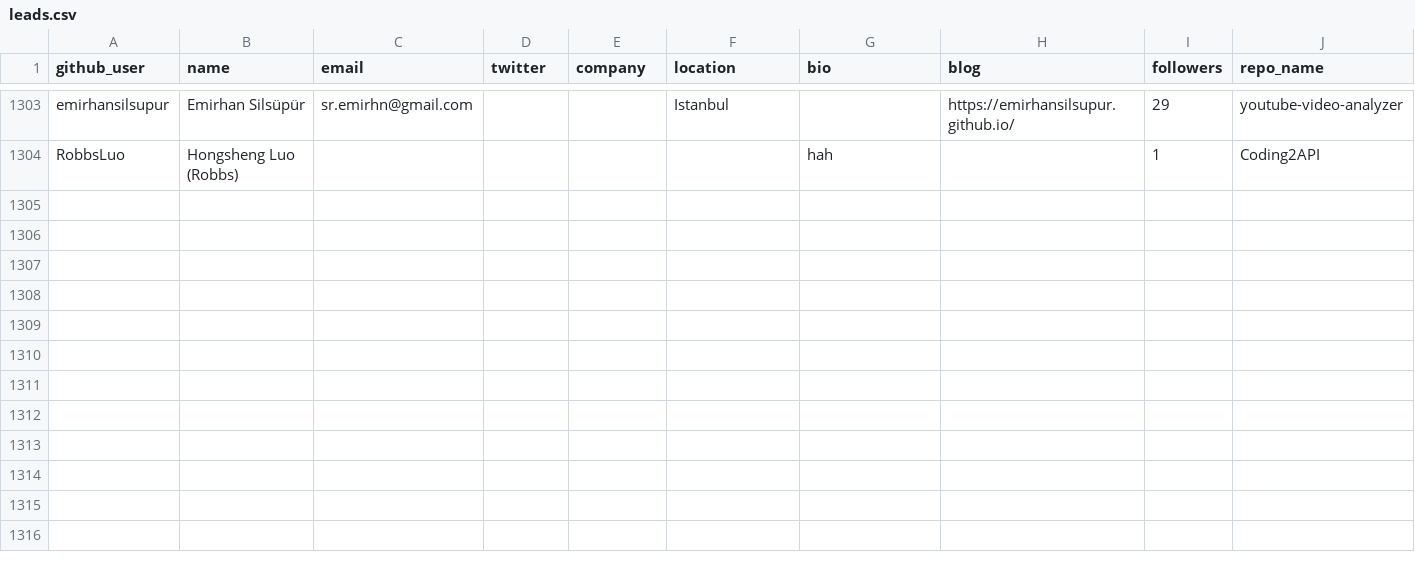
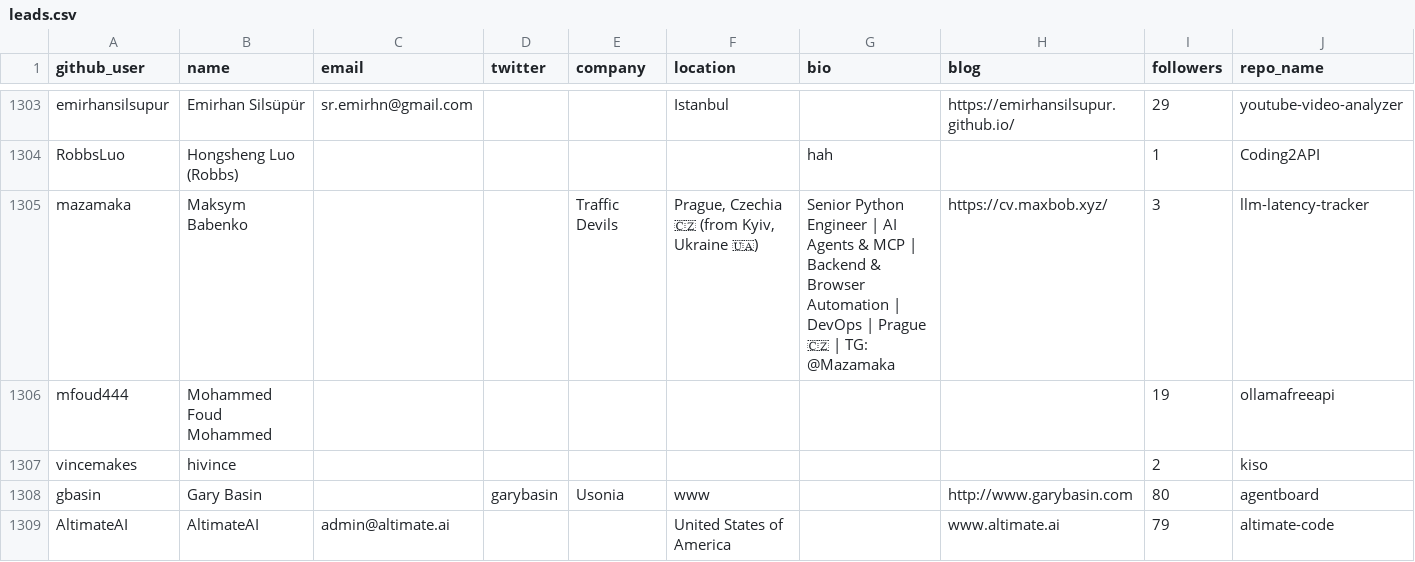
Before and after one commit to Soufianeazz/agentlens, a CSV file: agents/leads.csv, drawn as a sheet; only a part is shown, gaps mark what is left out; rows hold the shown columns only; the diff names each change by its address in the sheet, - before the commit and + after, or states it on an @@ line.

```diff
--- a/agents/leads.csv
+++ b/agents/leads.csv
+row 1305: mazamaka | Maksym Babenko |  |  | Traffic Devils | Prague, Czechia 🇨🇿 (from Kyiv, Ukraine 🇺🇦) | Senior Python Engineer | AI Agents & MCP | Backend & Browser Automation | DevOps | Prague 🇨🇿 | TG: @Mazamaka | https://cv.maxbob.xyz/ | 3 | llm-latency-tracker
+row 1306: mfoud444 | Mohammed Foud Mohammed |  |  |  |  |  |  | 19 | ollamafreeapi
+row 1307: vincemakes | hivince |  |  |  |  |  |  | 2 | kiso
+row 1308: gbasin | Gary Basin |  | garybasin | Usonia | www |  | http://www.garybasin.com | 80 | agentboard
+row 1309: AltimateAI | AltimateAI | admin@altimate.ai |  |  | United States of America |  | www.altimate.ai | 79 | altimate-code
```
